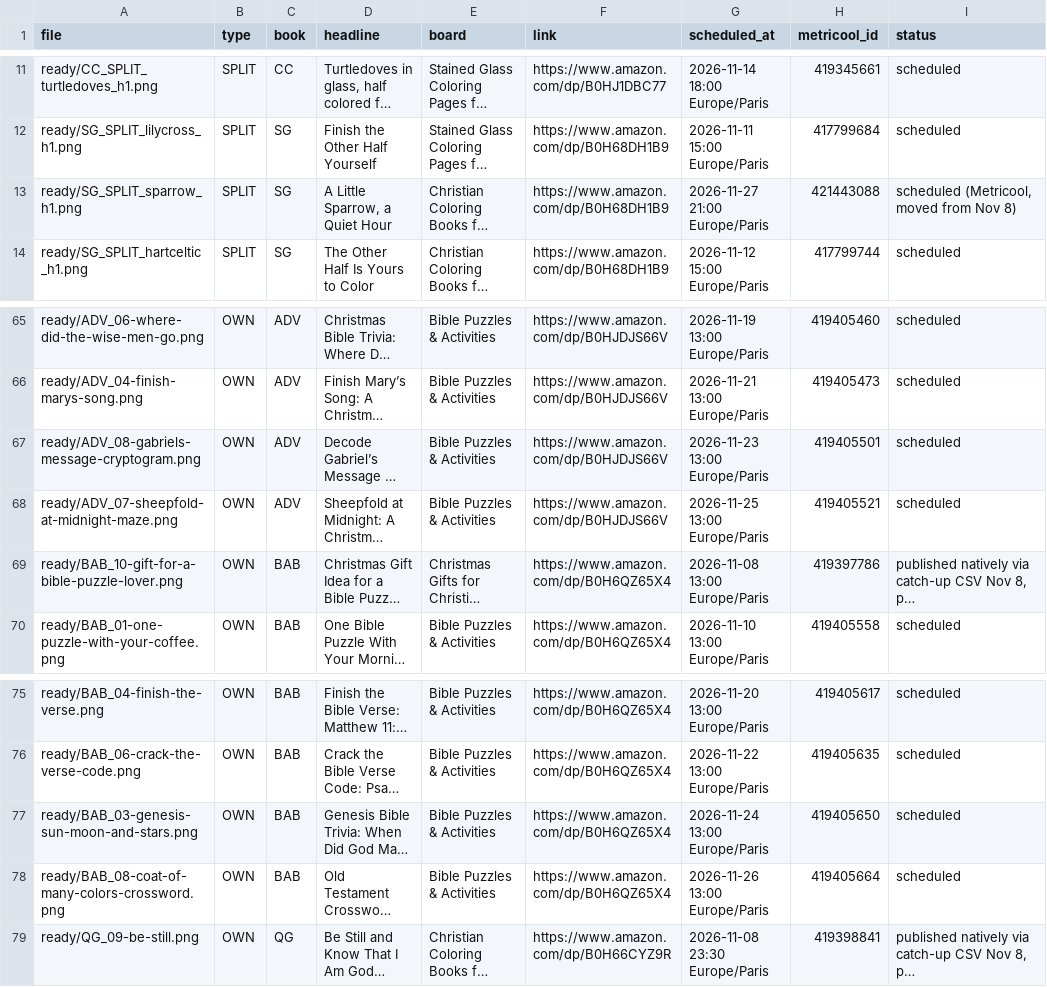
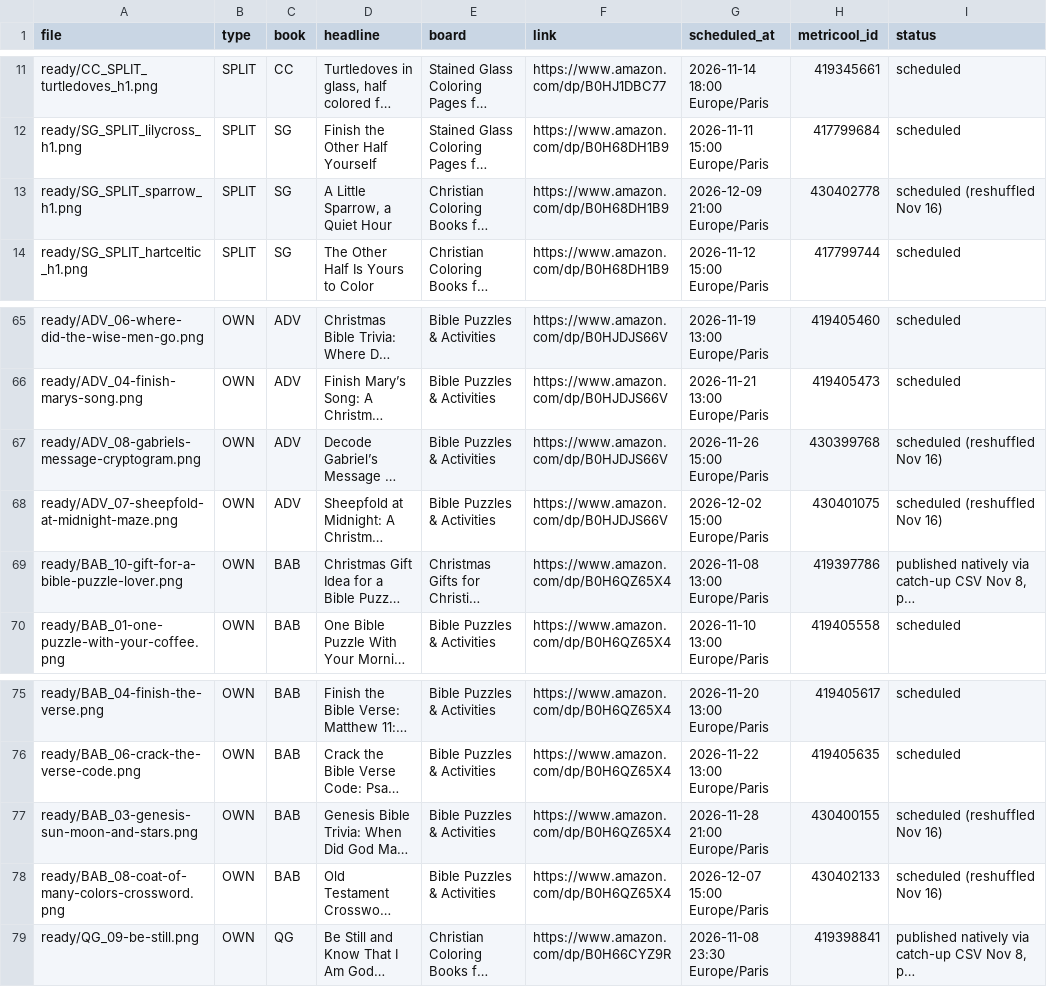
Before and after one commit to stillglass-studio/thk-media, a CSV file: stillglass-pins/log.csv, drawn as a sheet; only a part is shown, gaps mark what is left out; long unchanged cells end in …; the diff covers the shown part only; the diff names each change by its address in the sheet, - before the commit and + after, or states it on an @@ line.

```diff
--- a/stillglass-pins/log.csv
+++ b/stillglass-pins/log.csv
-G13 (scheduled_at): 2026-11-27 21:00 Europe/Paris
+G13 (scheduled_at): 2026-12-09 21:00 Europe/Paris
-H13 (metricool_id): 421443088
+H13 (metricool_id): 430402778
-I13 (status): scheduled (Metricool, moved from Nov 8)
+I13 (status): scheduled (reshuffled Nov 16)
-G67 (scheduled_at): 2026-11-23 13:00 Europe/Paris
+G67 (scheduled_at): 2026-11-26 15:00 Europe/Paris
-H67 (metricool_id): 419405501
+H67 (metricool_id): 430399768
-I67:I68 (status): scheduled
+I67:I68 (status): scheduled (reshuffled Nov 16)
-G68 (scheduled_at): 2026-11-25 13:00 Europe/Paris
+G68 (scheduled_at): 2026-12-02 15:00 Europe/Paris
-H68 (metricool_id): 419405521
+H68 (metricool_id): 430401075
-G77 (scheduled_at): 2026-11-24 13:00 Europe/Paris
+G77 (scheduled_at): 2026-11-28 21:00 Europe/Paris
-H77 (metricool_id): 419405650
+H77 (metricool_id): 430400155
-I77:I78 (status): scheduled
+I77:I78 (status): scheduled (reshuffled Nov 16)
-G78 (scheduled_at): 2026-11-26 13:00 Europe/Paris
+G78 (scheduled_at): 2026-12-07 15:00 Europe/Paris
-H78 (metricool_id): 419405664
+H78 (metricool_id): 430402133
```
Also changed, not shown: 10 added rows and 69 edited cells elsewhere in this file.
